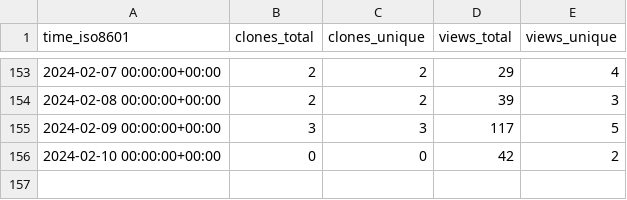
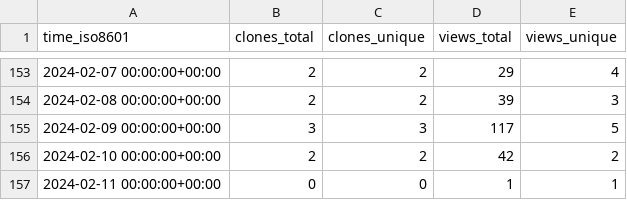
Before and after one commit to OSU-Nowlab/MPI4DL, a CSV file: OSU-Nowlab/MPI4DL/ghrs-data/views_clones_aggregate.csv, drawn as a sheet; only a part is shown, gaps mark what is left out.

```diff
--- a/OSU-Nowlab/MPI4DL/ghrs-data/views_clones_aggregate.csv
+++ b/OSU-Nowlab/MPI4DL/ghrs-data/views_clones_aggregate.csv
@@ -155,2 +155,3 @@ time_iso8601,clones_total,clones_unique,views_total,views_unique
 2024-02-09 00:00:00+00:00,3,3,117,5
-2024-02-10 00:00:00+00:00,0,0,42,2
+2024-02-10 00:00:00+00:00,2,2,42,2
+2024-02-11 00:00:00+00:00,0,0,1,1
```
Also changed, not shown: 1 other file.
